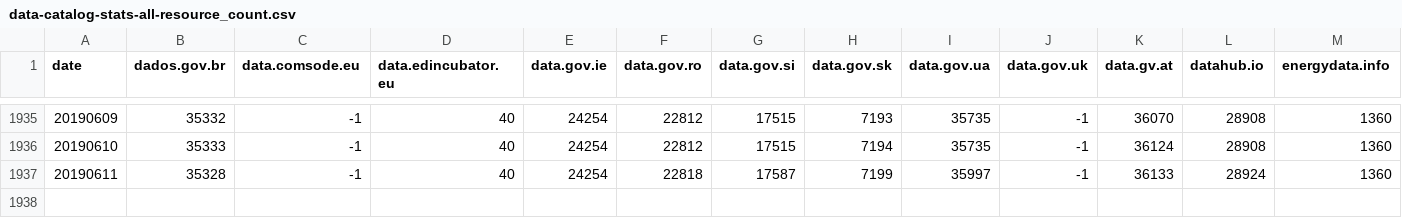
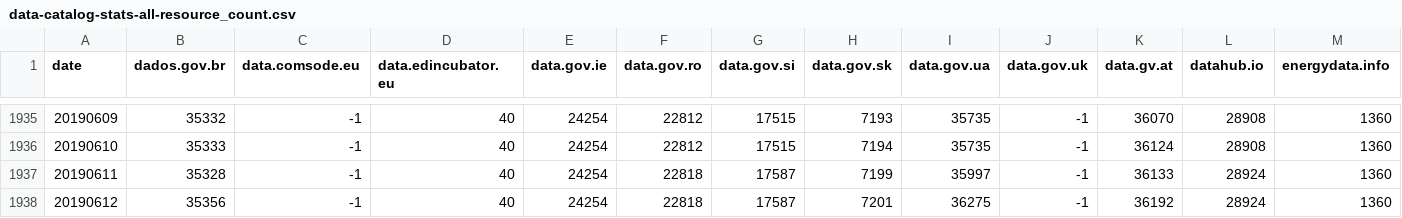
Before and after one commit to hanecak/data_data-catalog-stats, a CSV file: data-catalog-stats-all-resource_count.csv, drawn as a sheet; only a part is shown, gaps mark what is left out; rows hold the shown columns only; the diff names each change by its address in the sheet, - before the commit and + after, or states it on an @@ line.

```diff
--- a/data-catalog-stats-all-resource_count.csv
+++ b/data-catalog-stats-all-resource_count.csv
+row 1938: 20190612 | 35356 | -1 | 40 | 24254 | 22818 | 17587 | 7201 | 36275 | -1 | 36192 | 28924 | 1360
```
Also changed, not shown: data-catalog-stats-all-dataset_count.csv, data-catalog-stats-all-license_count.csv, 3 other files.
